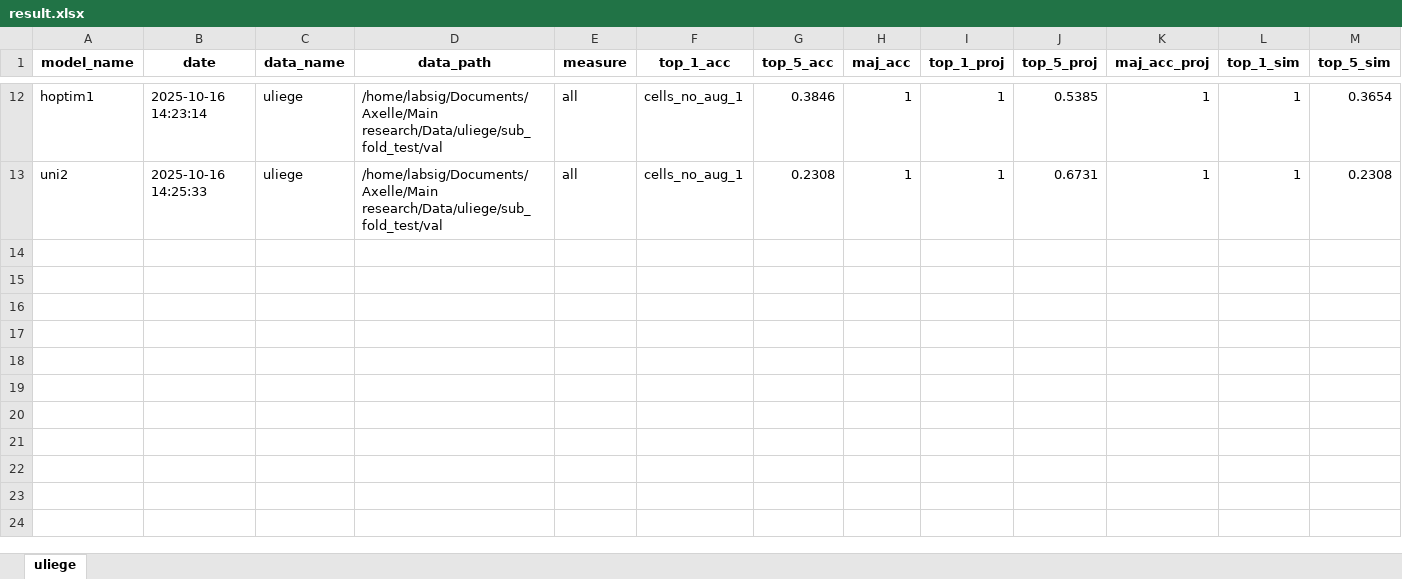
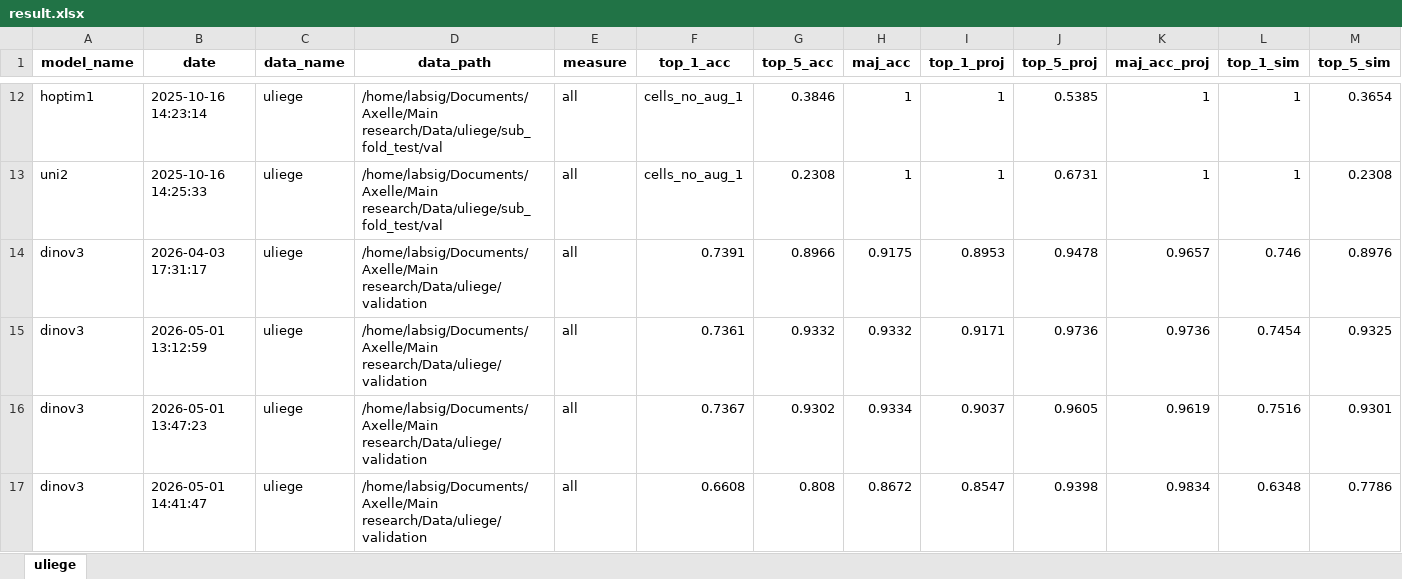
Before and after one commit to AxelleSchyns/WP1-patch_retrieval, an Excel workbook: logs/result.xlsx, sheet uliege, drawn as a sheet; only a part is shown, gaps mark what is left out; values as stored, in another font and other column widths than the file's, no borders; rows hold the shown columns only; the diff names each change by its address in the sheet, - before the commit and + after, or states it on an @@ line.

```diff
--- a/logs/result.xlsx (sheet uliege)
+++ b/logs/result.xlsx (sheet uliege)
+row 14: dinov3 | 2026-04-03 17:31:17 | uliege | /home/labsig/Documents/Axelle/Main research/Data/uliege/validation | all | 0.7391 | 0.8966 | 0.9175 | 0.8953 | 0.9478 | 0.9657 | 0.746 | 0.8976
+row 15: dinov3 | 2026-05-01 13:12:59 | uliege | /home/labsig/Documents/Axelle/Main research/Data/uliege/validation | all | 0.7361 | 0.9332 | 0.9332 | 0.9171 | 0.9736 | 0.9736 | 0.7454 | 0.9325
+row 16: dinov3 | 2026-05-01 13:47:23 | uliege | /home/labsig/Documents/Axelle/Main research/Data/uliege/validation | all | 0.7367 | 0.9302 | 0.9334 | 0.9037 | 0.9605 | 0.9619 | 0.7516 | 0.9301
+row 17: dinov3 | 2026-05-01 14:41:47 | uliege | /home/labsig/Documents/Axelle/Main research/Data/uliege/validation | all | 0.6608 | 0.808 | 0.8672 | 0.8547 | 0.9398 | 0.9834 | 0.6348 | 0.7786
```
Also changed, not shown: 10 other files.
